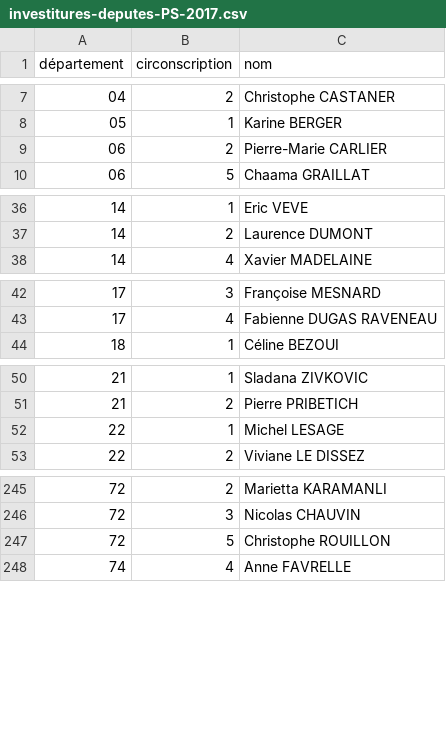
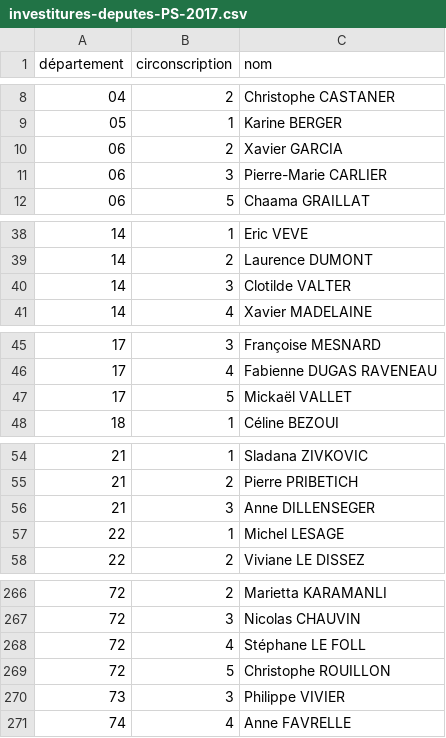
Before and after one commit to RouxRC/investitures-PS-2017, a CSV file: data/investitures-deputes-PS-2017.csv, drawn as a sheet; only a part is shown, gaps mark what is left out; the diff covers the shown part only.

```diff
--- a/data/investitures-deputes-PS-2017.csv
+++ b/data/investitures-deputes-PS-2017.csv
@@ -8,3 +9,4 @@ département,circonscription,nom
 05,1,Karine BERGER
-06,2,Pierre-Marie CARLIER
+06,2,Xavier GARCIA
+06,3,Pierre-Marie CARLIER
 06,5,Chaama GRAILLAT
@@ -37,2 +39,3 @@ département,circonscription,nom
 14,2,Laurence DUMONT
+14,3,Clotilde VALTER
 14,4,Xavier MADELAINE
@@ -43,2 +46,3 @@ département,circonscription,nom
 17,4,Fabienne DUGAS RAVENEAU
+17,5,Mickaël VALLET
 18,1,Céline BEZOUI
@@ -51,2 +55,3 @@ département,circonscription,nom
 21,2,Pierre PRIBETICH
+21,3,Anne DILLENSEGER
 22,1,Michel LESAGE
@@ -246,3 +267,5 @@ département,circonscription,nom
 72,3,Nicolas CHAUVIN
+72,4,Stéphane LE FOLL
 72,5,Christophe ROUILLON
+73,3,Philippe VIVIER
 74,4,Anne FAVRELLE
```
Also changed, not shown: 23 added rows elsewhere in this file.
